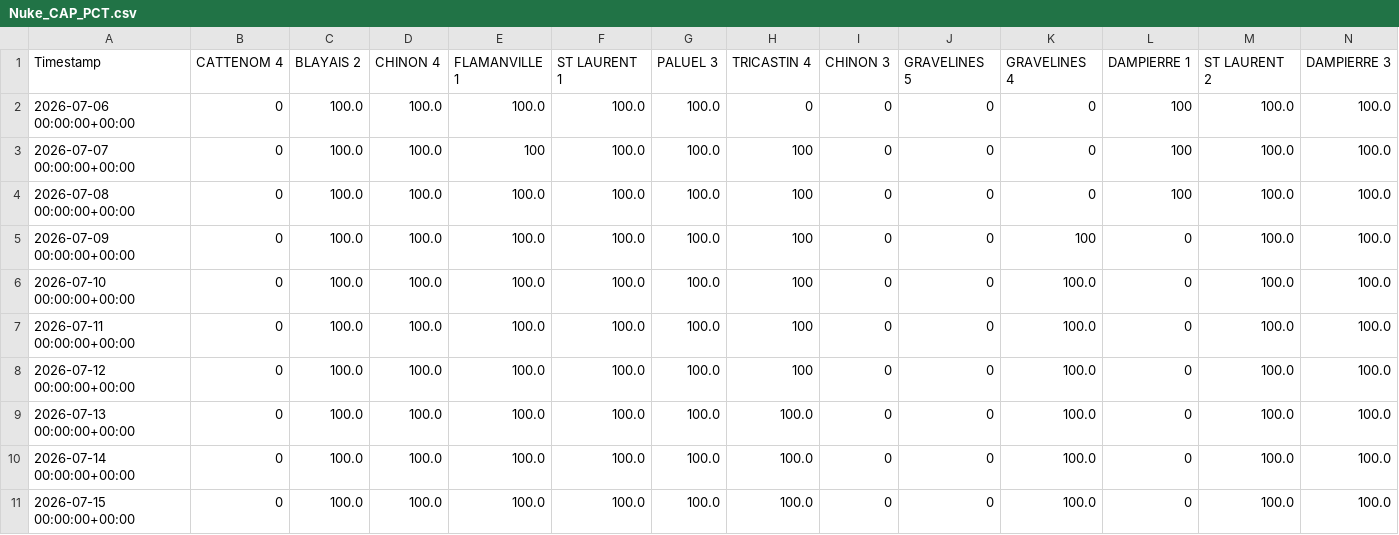
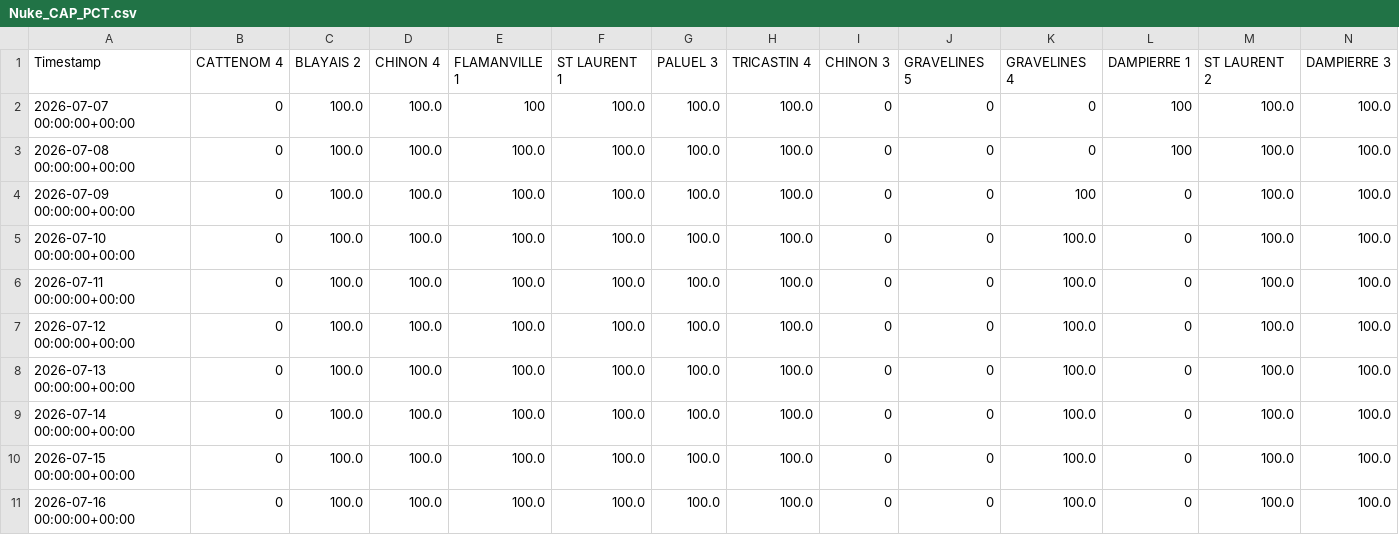
Before and after one commit to ecocreusersb/dash_nuke, a CSV file: Nuke_CAP_PCT.csv, drawn as a sheet; only a part is shown; the shorter side is filled out with more unchanged rows; removed rows and columns are numbered as before the commit, all else as after; rows hold the shown columns only; the diff names each change by its address in the sheet, - before the commit and + after, or states it on an @@ line.

Commit message:
Force update Nuke_CAP_PCT.csv

```diff
--- a/Nuke_CAP_PCT.csv
+++ b/Nuke_CAP_PCT.csv
-row 2: 2026-07-06 00:00:00+00:00 | 0 | 100.0 | 100.0 | 100.0 | 100.0 | 100.0 | 0 | 0 | 0 | 0 | 100 | 100.0 | 100.0
-H2:H7 (TRICASTIN 4): 100
+H2:H7 (TRICASTIN 4): 100.0
```
